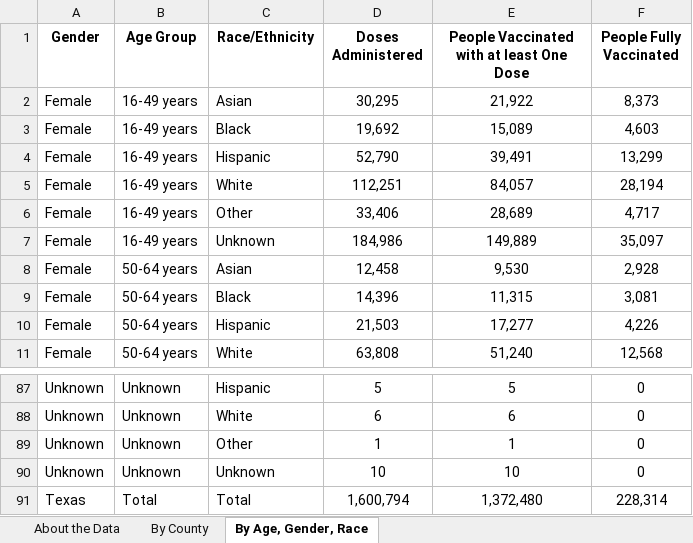
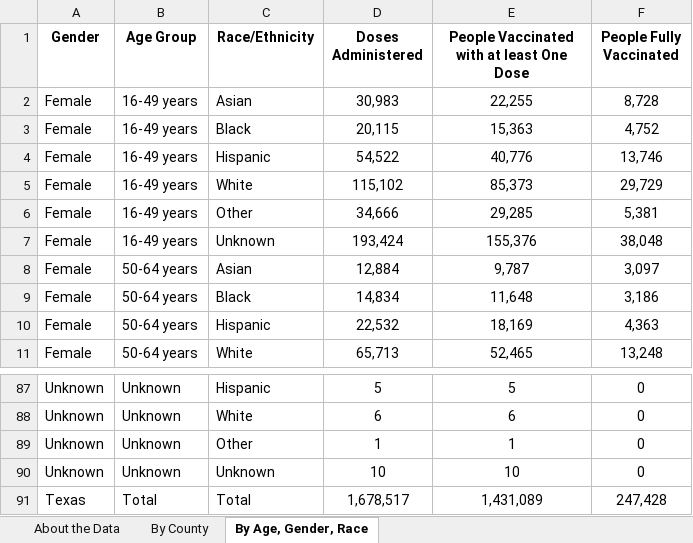
Before and after one commit to nitramssirc/CollinCountyCovidDashboard, an Excel workbook: Services/StateOfTexas/Data/COVID-19 Vaccine Data by County.xlsx, sheet By Age, Gender, Race, drawn as a sheet; only a part is shown, gaps mark what is left out; values as stored, in another font and other column widths than the file's, no borders; the diff covers the shown part only; the diff names each change by its address in the sheet, - before the commit and + after, or states it on an @@ line.

```diff
--- a/Services/StateOfTexas/Data/COVID-19 Vaccine Data by County.xlsx (sheet By Age, Gender, Race)
+++ b/Services/StateOfTexas/Data/COVID-19 Vaccine Data by County.xlsx (sheet By Age, Gender, Race)
-D2 (Doses Administered): 30,295
+D2 (Doses Administered): 30,983
-E2: 21,922
+E2: 22,255
-F2 (People Fully Vaccinated): 8,373
+F2 (People Fully Vaccinated): 8,728
-D3 (Doses Administered): 19,692
+D3 (Doses Administered): 20,115
-E3: 15,089
+E3: 15,363
-F3 (People Fully Vaccinated): 4,603
+F3 (People Fully Vaccinated): 4,752
-D4 (Doses Administered): 52,790
+D4 (Doses Administered): 54,522
-E4: 39,491
+E4: 40,776
-F4 (People Fully Vaccinated): 13,299
+F4 (People Fully Vaccinated): 13,746
-D5 (Doses Administered): 112,251
+D5 (Doses Administered): 115,102
-E5: 84,057
+E5: 85,373
-F5 (People Fully Vaccinated): 28,194
+F5 (People Fully Vaccinated): 29,729
-D6 (Doses Administered): 33,406
+D6 (Doses Administered): 34,666
-E6: 28,689
+E6: 29,285
-F6 (People Fully Vaccinated): 4,717
+F6 (People Fully Vaccinated): 5,381
-D7 (Doses Administered): 184,986
+D7 (Doses Administered): 193,424
-E7: 149,889
+E7: 155,376
-F7 (People Fully Vaccinated): 35,097
+F7 (People Fully Vaccinated): 38,048
-D8 (Doses Administered): 12,458
+D8 (Doses Administered): 12,884
-E8: 9,530
+E8: 9,787
-F8 (People Fully Vaccinated): 2,928
+F8 (People Fully Vaccinated): 3,097
-D9 (Doses Administered): 14,396
+D9 (Doses Administered): 14,834
-E9: 11,315
+E9: 11,648
-F9 (People Fully Vaccinated): 3,081
+F9 (People Fully Vaccinated): 3,186
-D10 (Doses Administered): 21,503
+D10 (Doses Administered): 22,532
-E10: 17,277
+E10: 18,169
-F10 (People Fully Vaccinated): 4,226
+F10 (People Fully Vaccinated): 4,363
-D11 (Doses Administered): 63,808
+D11 (Doses Administered): 65,713
-E11: 51,240
+E11: 52,465
-F11 (People Fully Vaccinated): 12,568
+F11 (People Fully Vaccinated): 13,248
-D91 (Doses Administered): 1,600,794
+D91 (Doses Administered): 1,678,517
-E91: 1,372,480
+E91: 1,431,089
-F91 (People Fully Vaccinated): 228,314
+F91 (People Fully Vaccinated): 247,428
```
Also changed, not shown: 188 edited cells elsewhere in this sheet, sheet By County, sheet About the Data, Services/StateOfTexas/Data/CombinedHospitalDataoverTimebyTSARegion.xlsx, Services/StateOfTexas/Data/CumulativeTestsOverTimeByCounty.xlsx, 19 other files.
